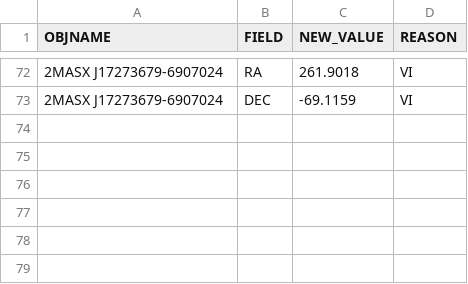
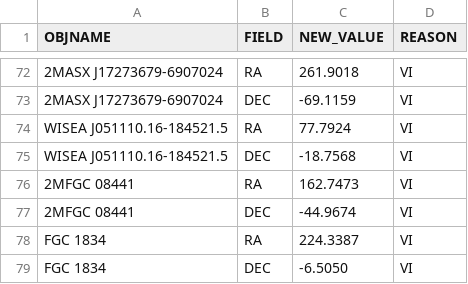
Before and after one commit to moustakas/SGA, a CSV file: py/SGA/data/SGA2025/overlays/v0.60/updates.csv, drawn as a sheet; only a part is shown, gaps mark what is left out; the diff names each change by its address in the sheet, - before the commit and + after, or states it on an @@ line.

```diff
--- a/py/SGA/data/SGA2025/overlays/v0.60/updates.csv
+++ b/py/SGA/data/SGA2025/overlays/v0.60/updates.csv
+row 74: WISEA J051110.16-184521.5 | RA | 77.7924 | VI
+row 75: WISEA J051110.16-184521.5 | DEC | -18.7568 | VI
+row 76: 2MFGC 08441 | RA | 162.7473 | VI
+row 77: 2MFGC 08441 | DEC | -44.9674 | VI
+row 78: FGC 1834 | RA | 224.3387 | VI
+row 79: FGC 1834 | DEC | -6.5050 | VI
```
Also changed, not shown: py/SGA/data/SGA2025/overlays/v0.60/drops.csv, 3 other files.
